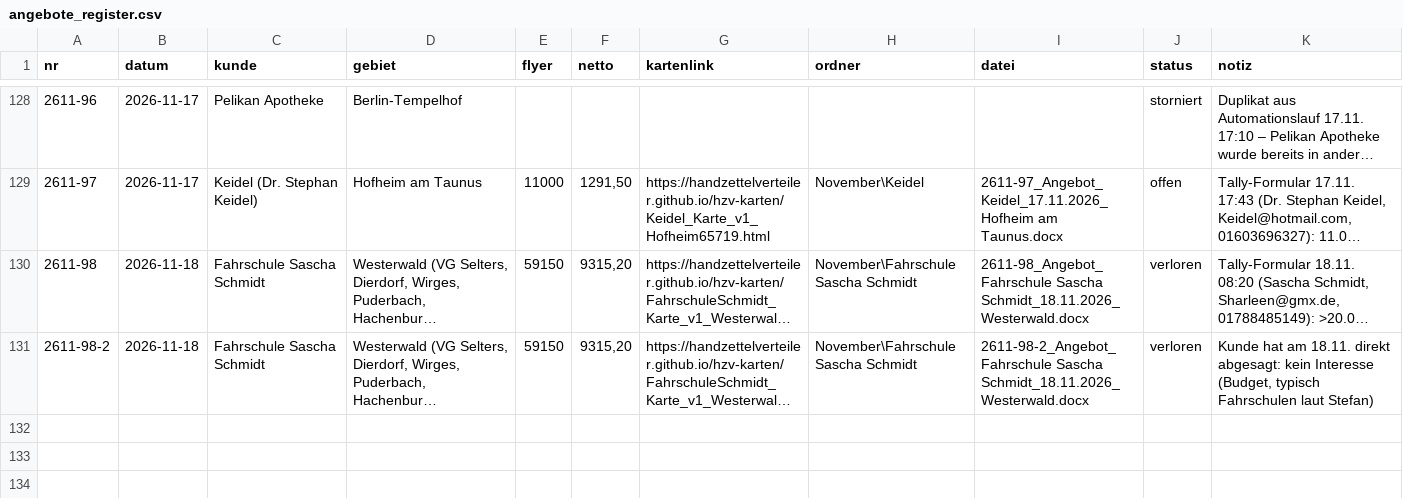
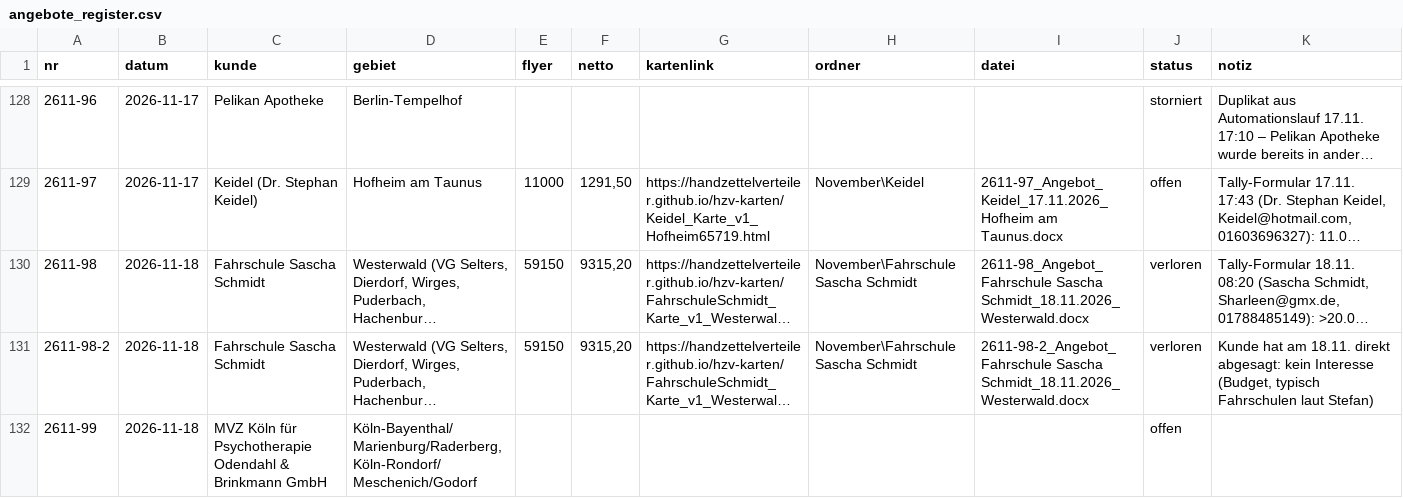
Before and after one commit to handzettelverteiler/hzv-karten, a CSV file: daten/angebote_register.csv, drawn as a sheet; only a part is shown, gaps mark what is left out; long unchanged cells end in …; the diff names each change by its address in the sheet, - before the commit and + after, or states it on an @@ line.

```diff
--- a/daten/angebote_register.csv
+++ b/daten/angebote_register.csv
+row 132: 2611-99 | 2026-11-18 | MVZ Köln für Psychotherapie Odendahl & Brinkmann GmbH | Köln-Bayenthal/Marienburg/Raderberg, Köln-Rondorf/Meschenich/Godorf |  |  |  |  |  | offen
```
